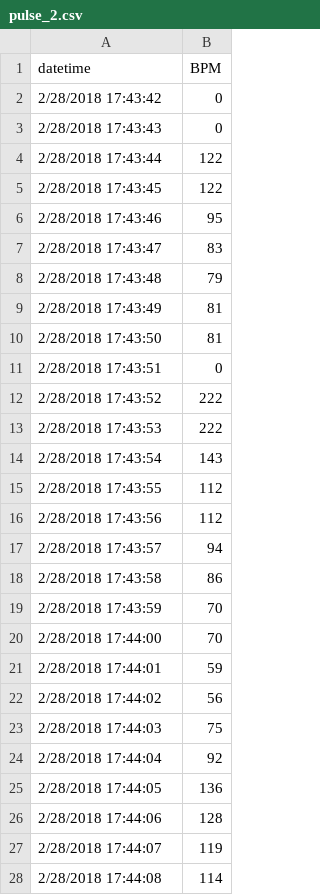
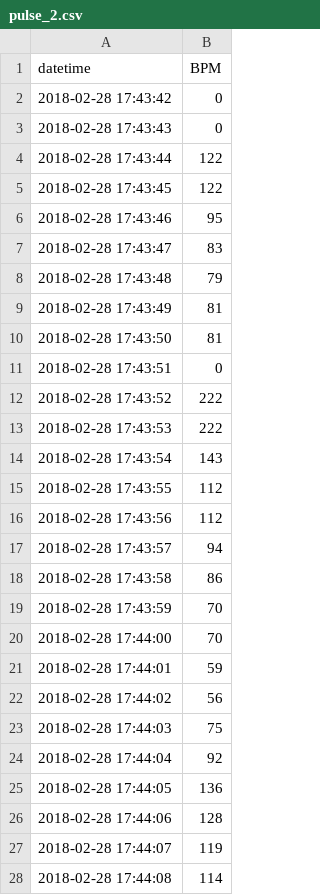
Before and after one commit to zack86/IOT-Data, a CSV file: 2018-02-28/pulse_2.csv, drawn as a sheet; only a part is shown; the diff covers the shown part only.

```diff
--- a/2018-02-28/pulse_2.csv
+++ b/2018-02-28/pulse_2.csv
@@ -1,28 +1,28 @@
 datetime,BPM
-2/28/2018 17:43:42,0
-2/28/2018 17:43:43,0
-2/28/2018 17:43:44,122
-2/28/2018 17:43:45,122
-2/28/2018 17:43:46,95
-2/28/2018 17:43:47,83
-2/28/2018 17:43:48,79
-2/28/2018 17:43:49,81
-2/28/2018 17:43:50,81
-2/28/2018 17:43:51,0
-2/28/2018 17:43:52,222
-2/28/2018 17:43:53,222
-2/28/2018 17:43:54,143
-2/28/2018 17:43:55,112
-2/28/2018 17:43:56,112
-2/28/2018 17:43:57,94
-2/28/2018 17:43:58,86
-2/28/2018 17:43:59,70
-2/28/2018 17:44:00,70
-2/28/2018 17:44:01,59
-2/28/2018 17:44:02,56
-2/28/2018 17:44:03,75
-2/28/2018 17:44:04,92
-2/28/2018 17:44:05,136
-2/28/2018 17:44:06,128
-2/28/2018 17:44:07,119
-2/28/2018 17:44:08,114
+2018-02-28 17:43:42,0
+2018-02-28 17:43:43,0
+2018-02-28 17:43:44,122
+2018-02-28 17:43:45,122
+2018-02-28 17:43:46,95
+2018-02-28 17:43:47,83
+2018-02-28 17:43:48,79
+2018-02-28 17:43:49,81
+2018-02-28 17:43:50,81
+2018-02-28 17:43:51,0
+2018-02-28 17:43:52,222
+2018-02-28 17:43:53,222
+2018-02-28 17:43:54,143
+2018-02-28 17:43:55,112
+2018-02-28 17:43:56,112
+2018-02-28 17:43:57,94
+2018-02-28 17:43:58,86
+2018-02-28 17:43:59,70
+2018-02-28 17:44:00,70
+2018-02-28 17:44:01,59
+2018-02-28 17:44:02,56
+2018-02-28 17:44:03,75
+2018-02-28 17:44:04,92
+2018-02-28 17:44:05,136
+2018-02-28 17:44:06,128
+2018-02-28 17:44:07,119
+2018-02-28 17:44:08,114
```
Also changed, not shown: 47 edited cells elsewhere in this file, 2018-02-28/pulse_1.csv, 2018-02-28/pulse_3.csv, 10 other files.
